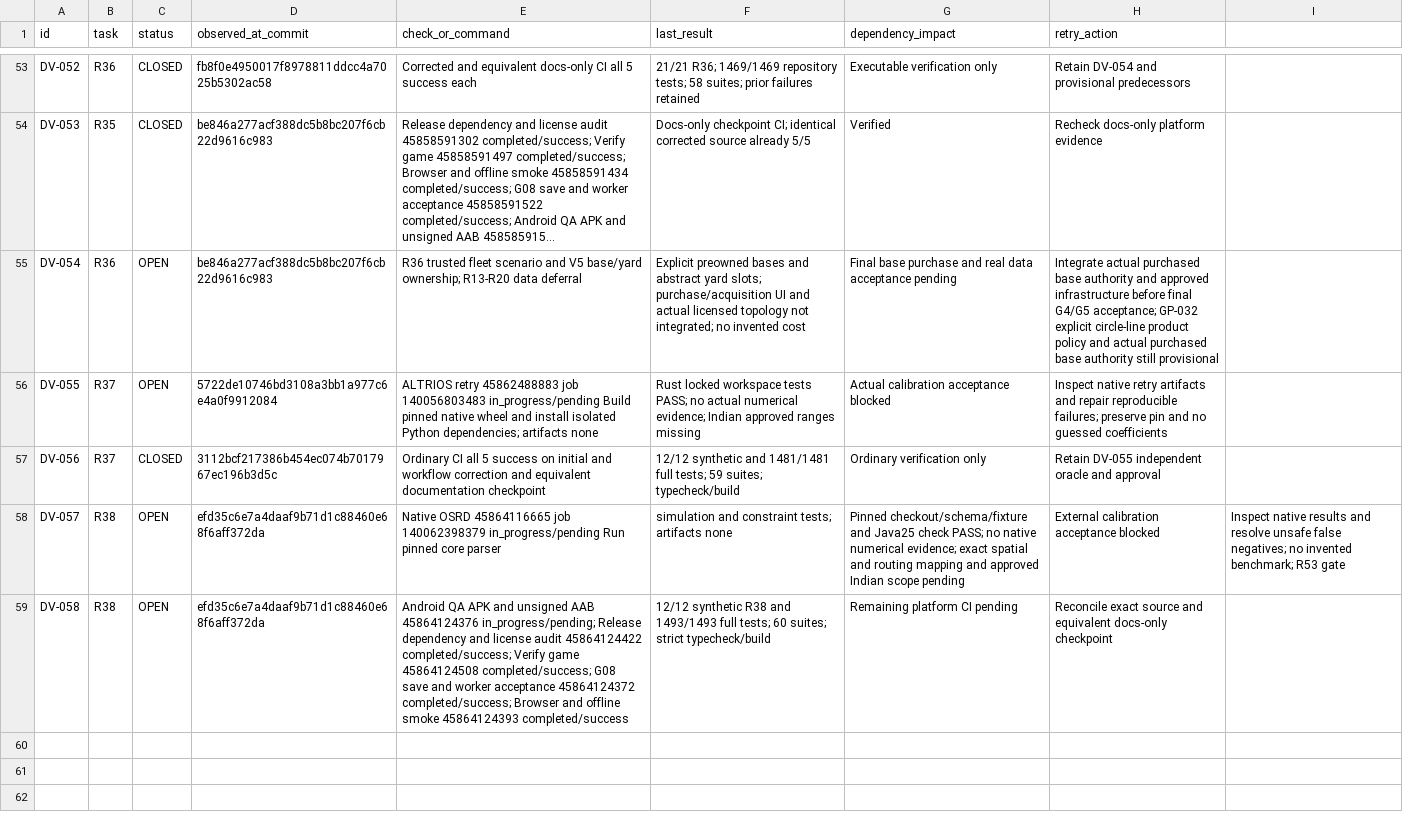
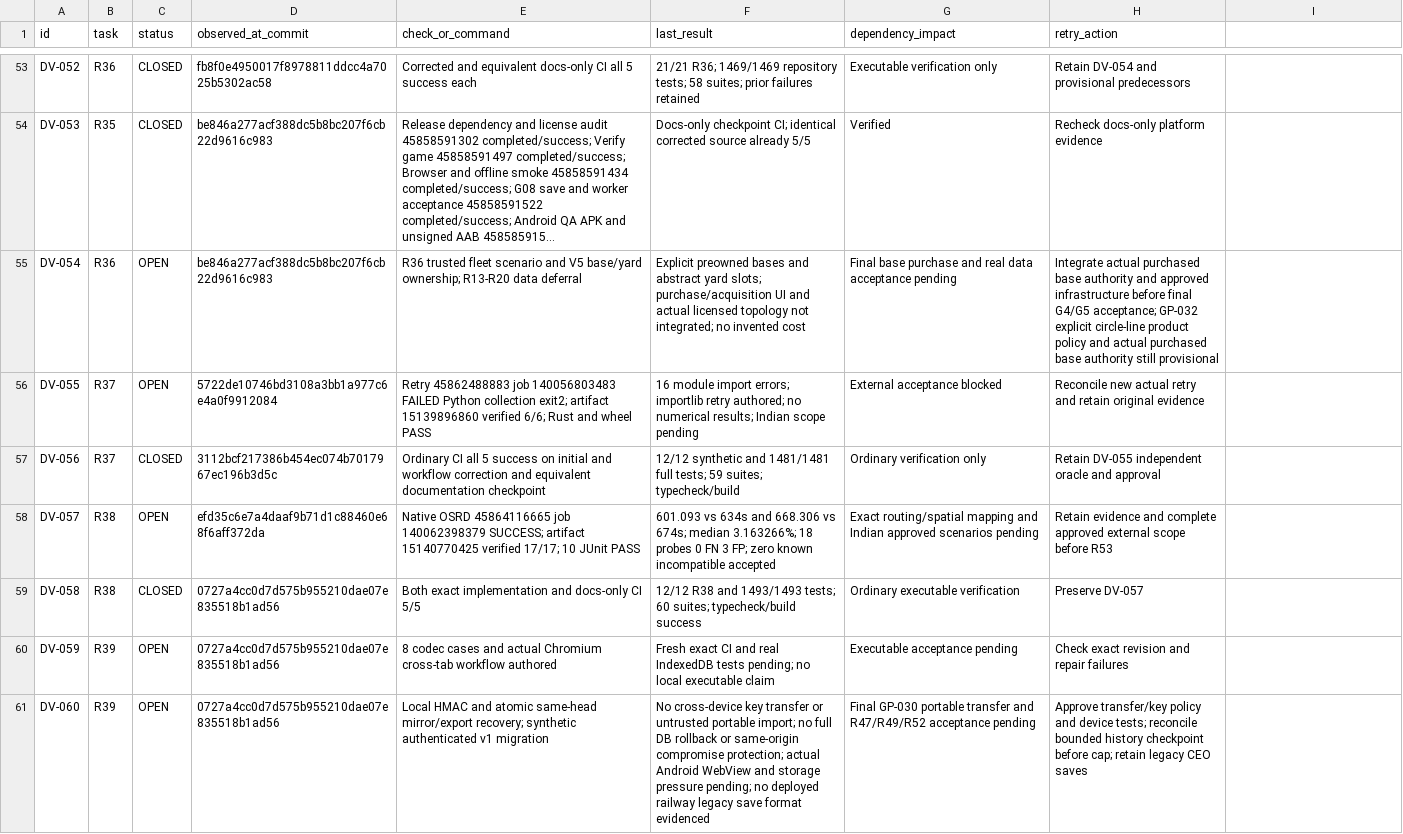
Before and after one commit to S2zxx0zxx/Railway-Ceo-, a CSV file: docs/railway/DEFERRED_VERIFICATION.csv, drawn as a sheet; only a part is shown, gaps mark what is left out; long unchanged cells end in …; the diff names each change by its address in the sheet, - before the commit and + after, or states it on an @@ line.

Commit message:
R39: durable authenticated railway saves and atomic IndexedDB CAS

```diff
--- a/docs/railway/DEFERRED_VERIFICATION.csv
+++ b/docs/railway/DEFERRED_VERIFICATION.csv
-E56 (check_or_command): ALTRIOS retry 45862488883 job 140056803483 in_progress/pending Build pinned native wheel and install isolated Python dependencies; artifacts none
+E56 (check_or_command): Retry 45862488883 job 140056803483 FAILED Python collection exit2; artifact 15139896860 verified 6/6; Rust and wheel PASS
-F56 (last_result): Rust locked workspace tests PASS; no actual numerical evidence; Indian approved ranges missing
+F56 (last_result): 16 module import errors; importlib retry authored; no numerical results; Indian scope pending
-G56 (dependency_impact): Actual calibration acceptance blocked
+G56 (dependency_impact): External acceptance blocked
-H56 (retry_action): Inspect native retry artifacts and repair reproducible failures; preserve pin and no guessed coefficients
+H56 (retry_action): Reconcile new actual retry and retain original evidence
-E58 (check_or_command): …job 140062398379 in_progress/pending Run pinned core parser
+E58 (check_or_command): …job 140062398379 SUCCESS; artifact 15140770425 verified 17/17; 10 JUnit PASS
-F58 (last_result): simulation and constraint tests; artifacts none
+F58 (last_result): 601.093 vs 634s and 668.306 vs 674s; median 3.163266%; 18 probes 0 FN 3 FP; zero known incompatible accepted
-G58 (dependency_impact): Pinned checkout/schema/fixture and Java25 check PASS; no native numerical evidence; exact spatial and routing mapping and approved Indian scope pending
+G58 (dependency_impact): Exact routing/spatial mapping and Indian approved scenarios pending
-H58 (retry_action): External calibration acceptance blocked
+H58 (retry_action): Retain evidence and complete approved external scope before R53
-I58: Inspect native results and resolve unsafe false negatives; no invented benchmark; R53 gate
+I58: (empty)
-C59 (status): OPEN
+C59 (status): CLOSED
-D59 (observed_at_commit): efd35c6e7a4daaf9b71d1c88460e68f6aff372da
+D59 (observed_at_commit): 0727a4cc0d7d575b955210dae07e835518b1ad56
-E59 (check_or_command): Android QA APK and unsigned AAB 45864124376 in_progress/pending; Release dependency and license audit 45864124422 completed/success; Verify game 45864124508 completed/success; G08 save and worker acceptance 45864124372 completed/success; Browser and offline smoke 45864124393 completed/success
+E59 (check_or_command): Both exact implementation and docs-only CI 5/5
-F59 (last_result): 12/12 synthetic R38 and 1493/1493 full tests; 60 suites; strict typecheck/build
+F59 (last_result): 12/12 R38 and 1493/1493 tests; 60 suites; typecheck/build success
-G59 (dependency_impact): Remaining platform CI pending
+G59 (dependency_impact): Ordinary executable verification
-H59 (retry_action): Reconcile exact source and equivalent docs-only checkpoint
+H59 (retry_action): Preserve DV-057
+row 60: DV-059 | R39 | OPEN | 0727a4cc0d7d575b955210dae07e835518b1ad56 | 8 codec cases and actual Chromium cross-tab workflow authored | Fresh exact CI and real IndexedDB tests pending; no local executable claim | Executable acceptance pending | Check exact revision and repair failures
+row 61: DV-060 | R39 | OPEN | 0727a4cc0d7d575b955210dae07e835518b1ad56 | Local HMAC and atomic same-head mirror/export recovery; synthetic authenticated v1 migration | No cross-device key transfer or untrusted portable import; no full DB rollback or same-origin compromise protection; actual Android WebView and storage pressure pending; no deployed railway legacy save format evidenced | Final GP-030 portable transfer and R47/R49/R52 acceptance pending | Approve transfer/key policy and device tests; reconcile bounded history checkpoint before cap; retain legacy CEO saves
```
Also changed, not shown: docs/railway/EXECUTION_LEDGER.csv, 11 other files.
